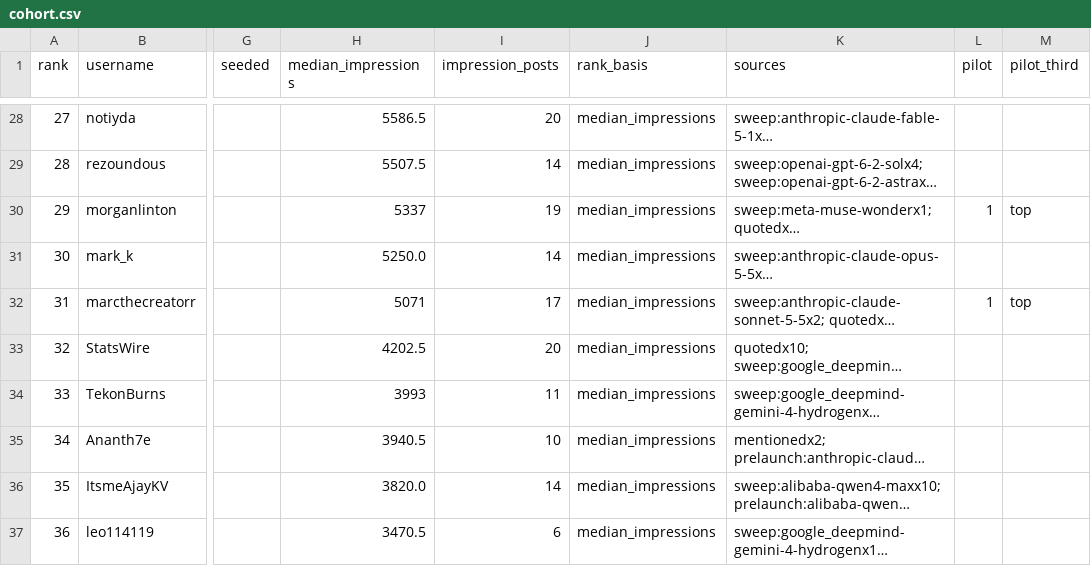
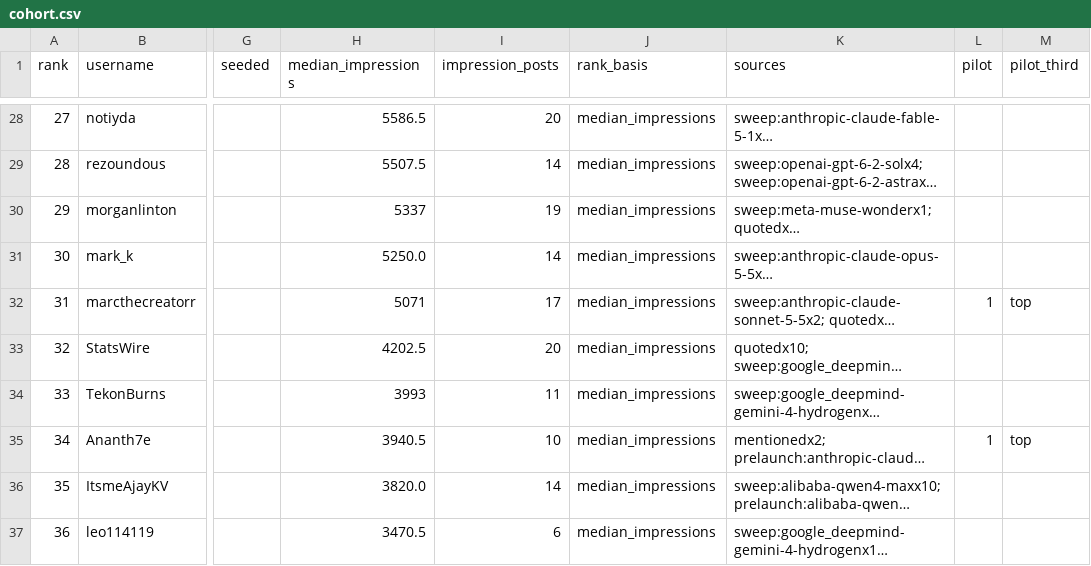
Before and after one commit to alexcsaky/poasterreliability, a CSV file: cohort/cohort.csv, drawn as a sheet; only a part is shown, gaps mark what is left out; long unchanged cells end in …; the diff covers the shown part only; the diff names each change by its address in the sheet, - before the commit and + after, or states it on an @@ line.

```diff
--- a/cohort/cohort.csv
+++ b/cohort/cohort.csv
-L30 (pilot): 1
+L30 (pilot): (empty)
-M30 (pilot_third): top
+M30 (pilot_third): (empty)
-L35 (pilot): (empty)
+L35 (pilot): 1
-M35 (pilot_third): (empty)
+M35 (pilot_third): top
```
Also changed, not shown: 7 added rows and 46 edited cells elsewhere in this file, cohort/pilot.csv, 8 other files.
